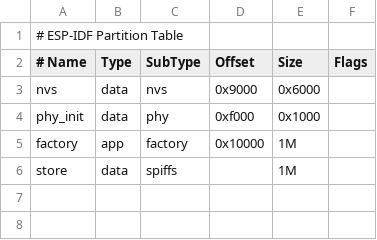
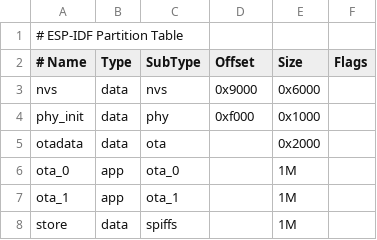
Before and after one commit to fjand5/idf_tut, a CSV file: partitions.csv, drawn as a sheet; removed rows and columns are numbered as before the commit, all else as after; the diff names each change by its address in the sheet, - before the commit and + after, or states it on an @@ line.

```diff
--- a/partitions.csv
+++ b/partitions.csv
-row 5: factory | app | factory | 0x10000 | 1M
+row 5: otadata | data | ota |  | 0x2000
+row 6: ota_0 | app | ota_0 |  | 1M
+row 7: ota_1 | app | ota_1 |  | 1M
```
Also changed, not shown: 6 other files.
